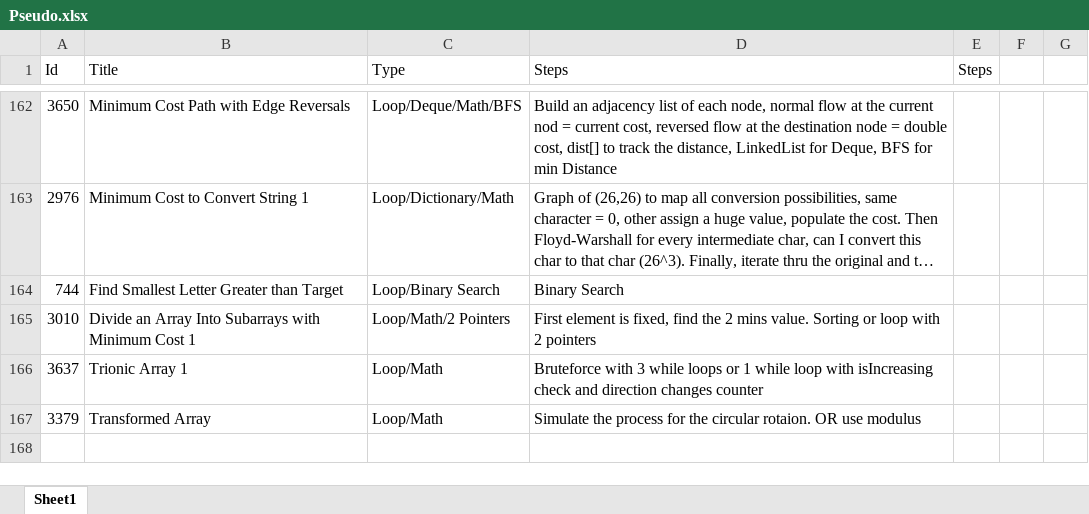
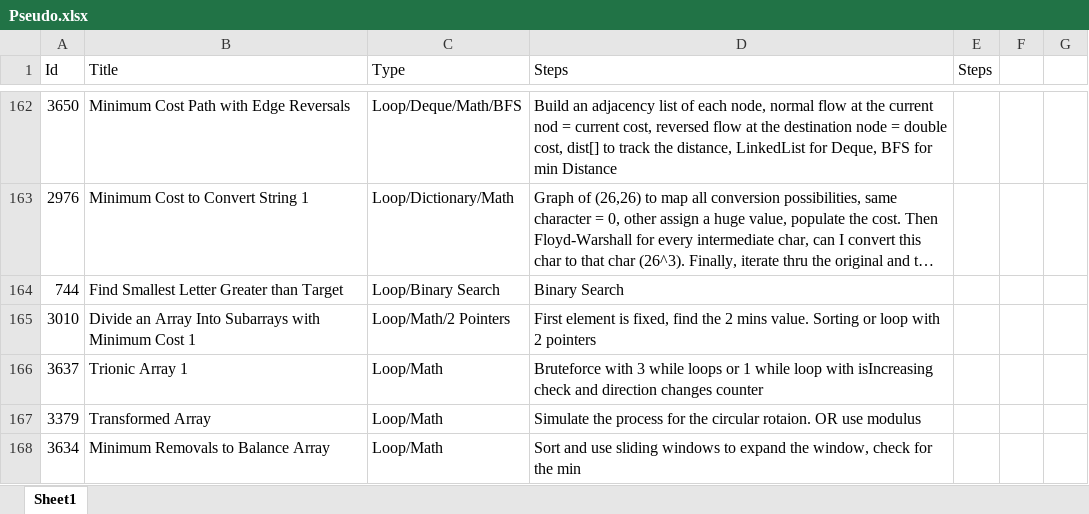
Before and after one commit to Mvrs10/LC_Solutions, an Excel workbook: Pseudo.xlsx, sheet Sheet1, drawn as a sheet; only a part is shown, gaps mark what is left out; long unchanged cells end in …; values as stored, in another font and other column widths than the file's, no borders; the diff names each change by its address in the sheet, - before the commit and + after, or states it on an @@ line.

Commit message:
Minimum Removals To Balance Array.

```diff
--- a/Pseudo.xlsx (sheet Sheet1)
+++ b/Pseudo.xlsx (sheet Sheet1)
+row 168: 3634 | Minimum Removals to Balance Array | Loop/Math | Sort and use sliding windows to expand the window, check for the min
```
Also changed, not shown: 3 other files.
